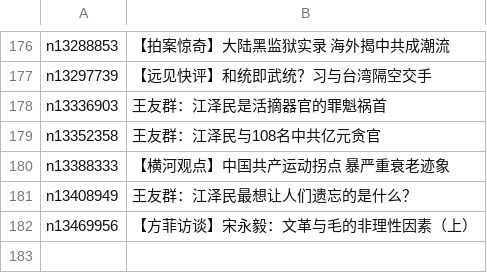
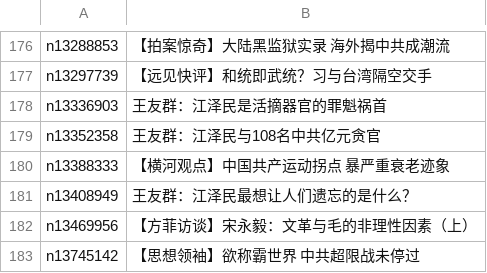
Before and after one commit to easy2view/epoch-special, a CSV file: indexes/nf1176107.csv, drawn as a sheet; only a part is shown, gaps mark what is left out; the diff names each change by its address in the sheet, - before the commit and + after, or states it on an @@ line.

```diff
--- a/indexes/nf1176107.csv
+++ b/indexes/nf1176107.csv
+row 183: n13745142 | 【思想领袖】欲称霸世界 中共超限战未停过
```
Also changed, not shown: indexes/nf4379.csv, 24 other files.
